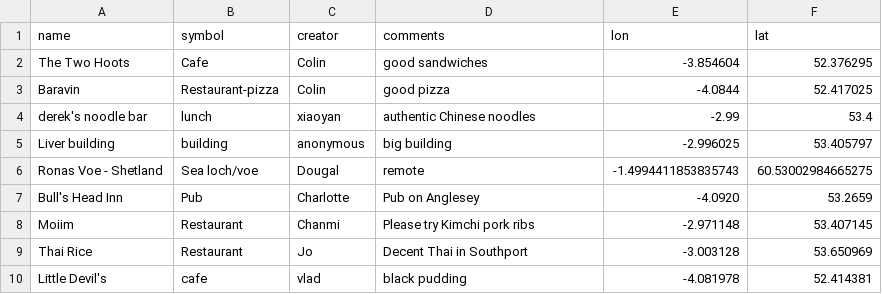
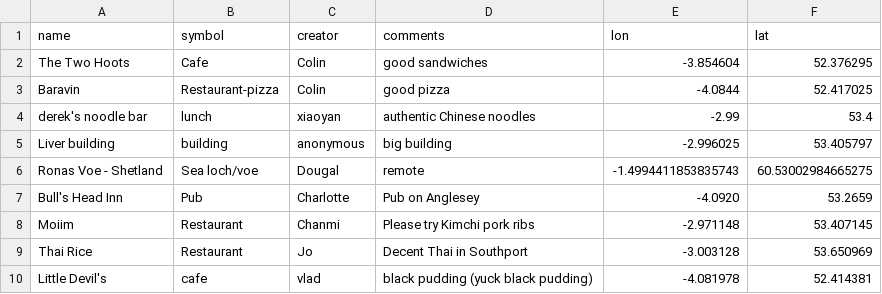
Before and after one commit to NOC-OI/favourite-places, a CSV file: places.csv, drawn as a sheet.

Commit message:
Rude about black pudding

```diff
--- a/places.csv
+++ b/places.csv
@@ -9,2 +9,2 @@ Moiim, Restaurant, Chanmi, Please try Kimchi pork ribs, -2.971148, 53.407145
 Thai Rice, Restaurant,Jo, Decent Thai in Southport, -3.003128,53.650969
-Little Devil's, cafe, vlad, black pudding, -4.081978, 52.414381
+Little Devil's, cafe, vlad, black pudding (yuck black pudding), -4.081978, 52.414381
```
